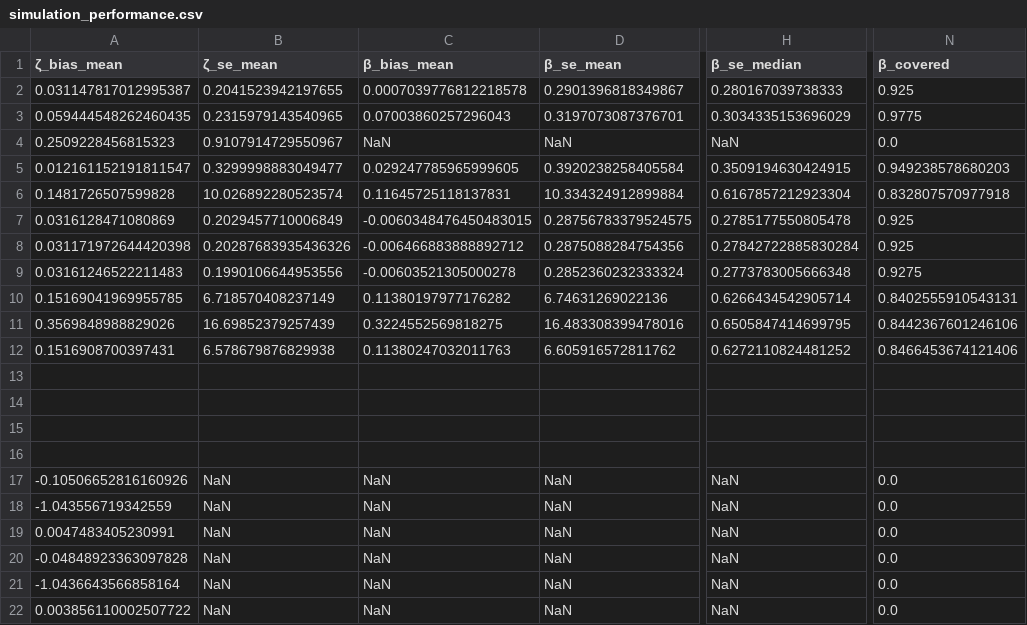
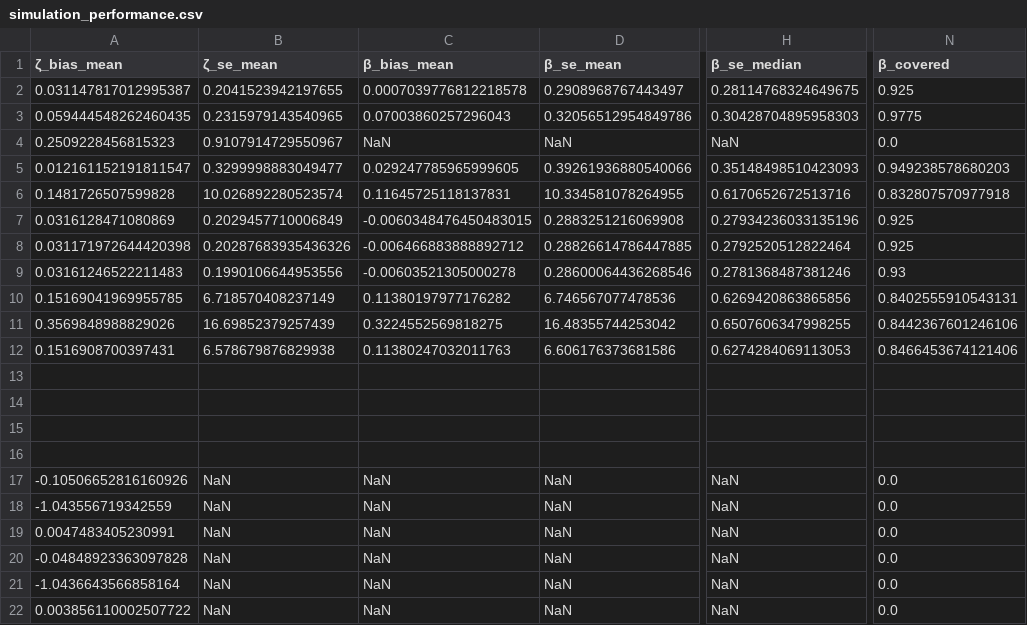
Before and after one commit to FuZhiyu/OptimalGIV.jl, a CSV file: simresults/simulation_performance.csv, drawn as a sheet; only a part is shown, gaps mark what is left out; the diff names each change by its address in the sheet, - before the commit and + after, or states it on an @@ line.

```diff
--- a/simresults/simulation_performance.csv
+++ b/simresults/simulation_performance.csv
-D2 (β_se_mean): 0.2901396818349867
+D2 (β_se_mean): 0.2908968767443497
-H2 (β_se_median): 0.280167039738333
+H2 (β_se_median): 0.28114768324649675
-D3 (β_se_mean): 0.3197073087376701
+D3 (β_se_mean): 0.32056512954849786
-H3 (β_se_median): 0.3034335153696029
+H3 (β_se_median): 0.30428704895958303
-D5 (β_se_mean): 0.3920238258405584
+D5 (β_se_mean): 0.39261936880540066
-H5 (β_se_median): 0.3509194630424915
+H5 (β_se_median): 0.35148498510423093
-D6 (β_se_mean): 10.334324912899884
+D6 (β_se_mean): 10.334581078264955
-H6 (β_se_median): 0.6167857212923304
+H6 (β_se_median): 0.6170652672513716
-D7 (β_se_mean): 0.28756783379524575
+D7 (β_se_mean): 0.2883251216069908
-H7 (β_se_median): 0.2785177550805478
+H7 (β_se_median): 0.27934236033135196
-D8 (β_se_mean): 0.2875088284754356
+D8 (β_se_mean): 0.28826614786447885
-H8 (β_se_median): 0.27842722885830284
+H8 (β_se_median): 0.2792520512822464
-D9 (β_se_mean): 0.2852360232333324
+D9 (β_se_mean): 0.28600064436268546
-H9 (β_se_median): 0.2773783005666348
+H9 (β_se_median): 0.2781368487381246
-N9 (β_covered): 0.9275
+N9 (β_covered): 0.93
-D10 (β_se_mean): 6.74631269022136
+D10 (β_se_mean): 6.746567077478536
-H10 (β_se_median): 0.6266434542905714
+H10 (β_se_median): 0.6269420863865856
-D11 (β_se_mean): 16.483308399478016
+D11 (β_se_mean): 16.48355744253042
-H11 (β_se_median): 0.6505847414699795
+H11 (β_se_median): 0.6507606347998255
-D12 (β_se_mean): 6.605916572811762
+D12 (β_se_mean): 6.606176373681586
-H12 (β_se_median): 0.6272110824481252
+H12 (β_se_median): 0.6274284069113053
```
